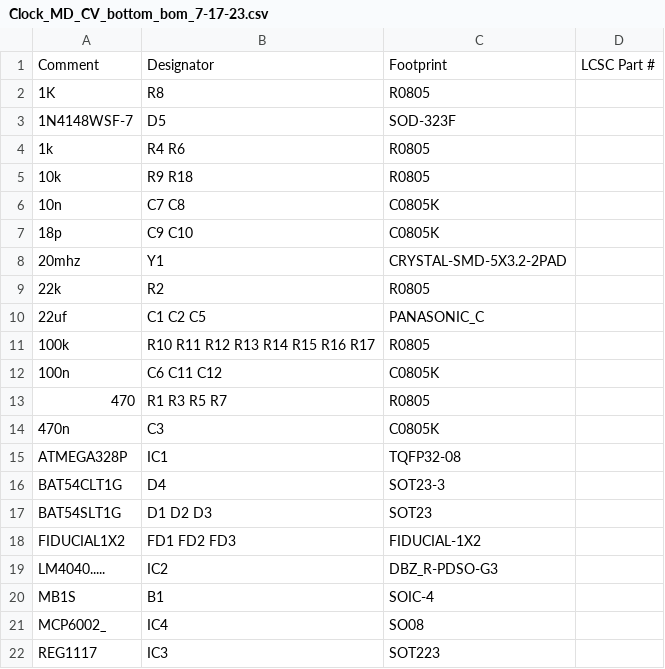
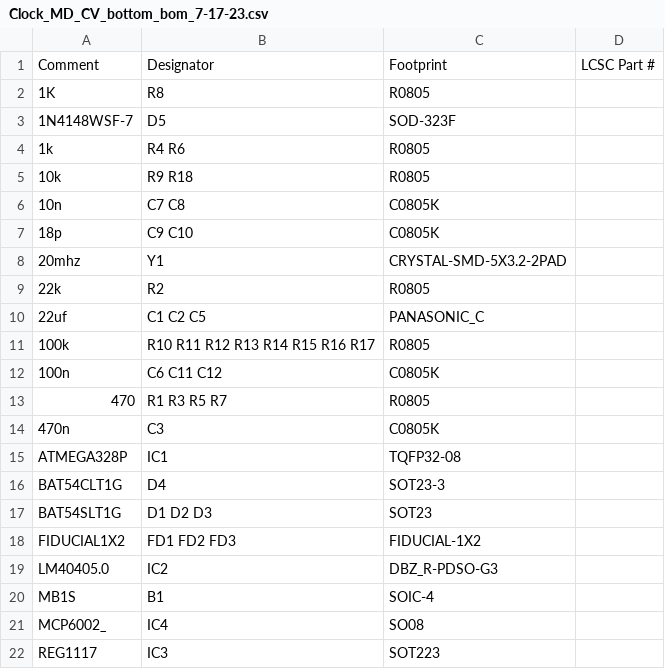
Before and after one commit to caseyjholmes/Clock_MD_CV, a CSV file: Clock_MD_CV_bottom_bom_7-17-23.csv, drawn as a sheet.

Commit message:
Add files via upload

```diff
--- a/Clock_MD_CV_bottom_bom_7-17-23.csv
+++ b/Clock_MD_CV_bottom_bom_7-17-23.csv
@@ -18,3 +18,3 @@ BAT54SLT1G,D1 D2 D3,SOT23,
 FIDUCIAL1X2,FD1 FD2 FD3,FIDUCIAL-1X2,
-LM4040.....,IC2,DBZ_R-PDSO-G3,
+LM40405.0,IC2,DBZ_R-PDSO-G3,
 MB1S,B1,SOIC-4,
```
